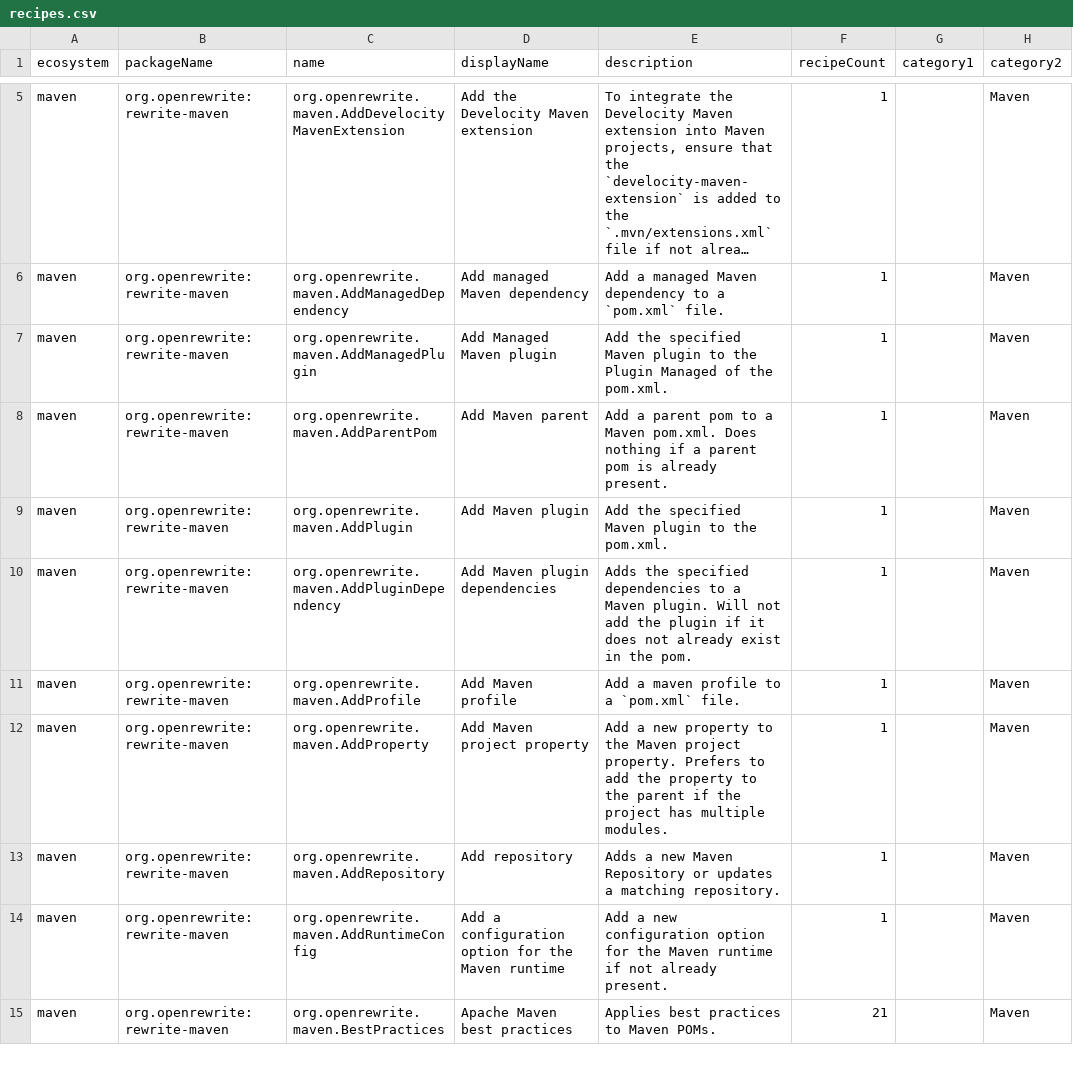
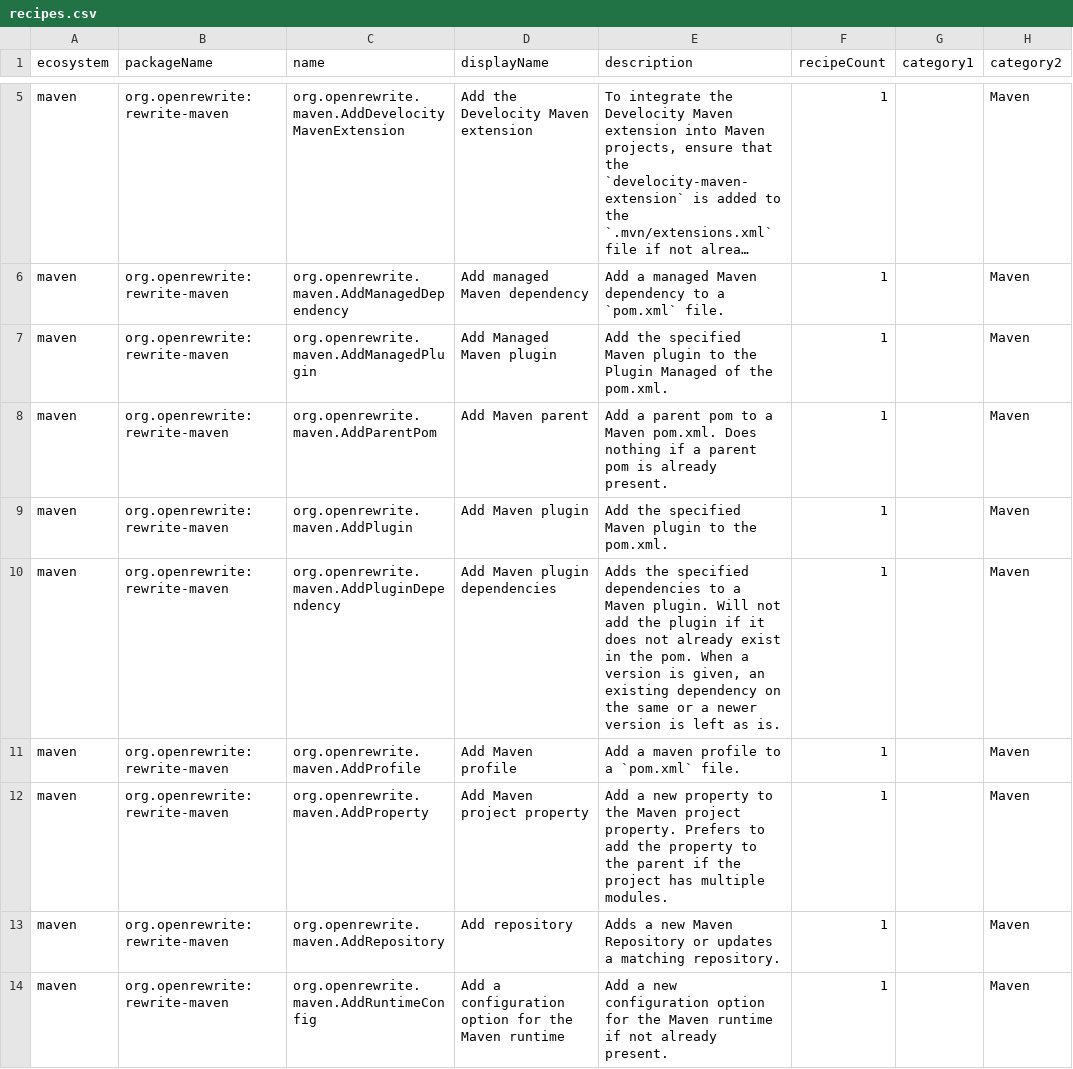
Before and after one commit to openrewrite/rewrite, a CSV file: rewrite-maven/src/main/resources/META-INF/rewrite/recipes.csv, drawn as a sheet; only a part is shown, gaps mark what is left out; the shorter side is filled out with more unchanged rows; long unchanged cells end in …; the diff names each change by its address in the sheet, - before the commit and + after, or states it on an @@ line.

Commit message:
Don't let AddPluginDependency downgrade an existing plugin dependency
AddPluginDependency replaced an existing dependency tag with the
configured version whenever the two differed, so a newer version was
reset to the older one. Paired with an upgrade recipe in the same run,
the version flipped back and forth between cycles. Leave an existing
dependency alone when its version is the same as or newer than the
requested one, resolving properties on both sides first.

```diff
--- a/rewrite-maven/src/main/resources/META-INF/rewrite/recipes.csv
+++ b/rewrite-maven/src/main/resources/META-INF/rewrite/recipes.csv
-E10 (description): …the pom.
+E10 (description): …the pom. When a version is given, an existing dependency on the same or a newer version is left as is.
```
Also changed, not shown: 2 other files.
